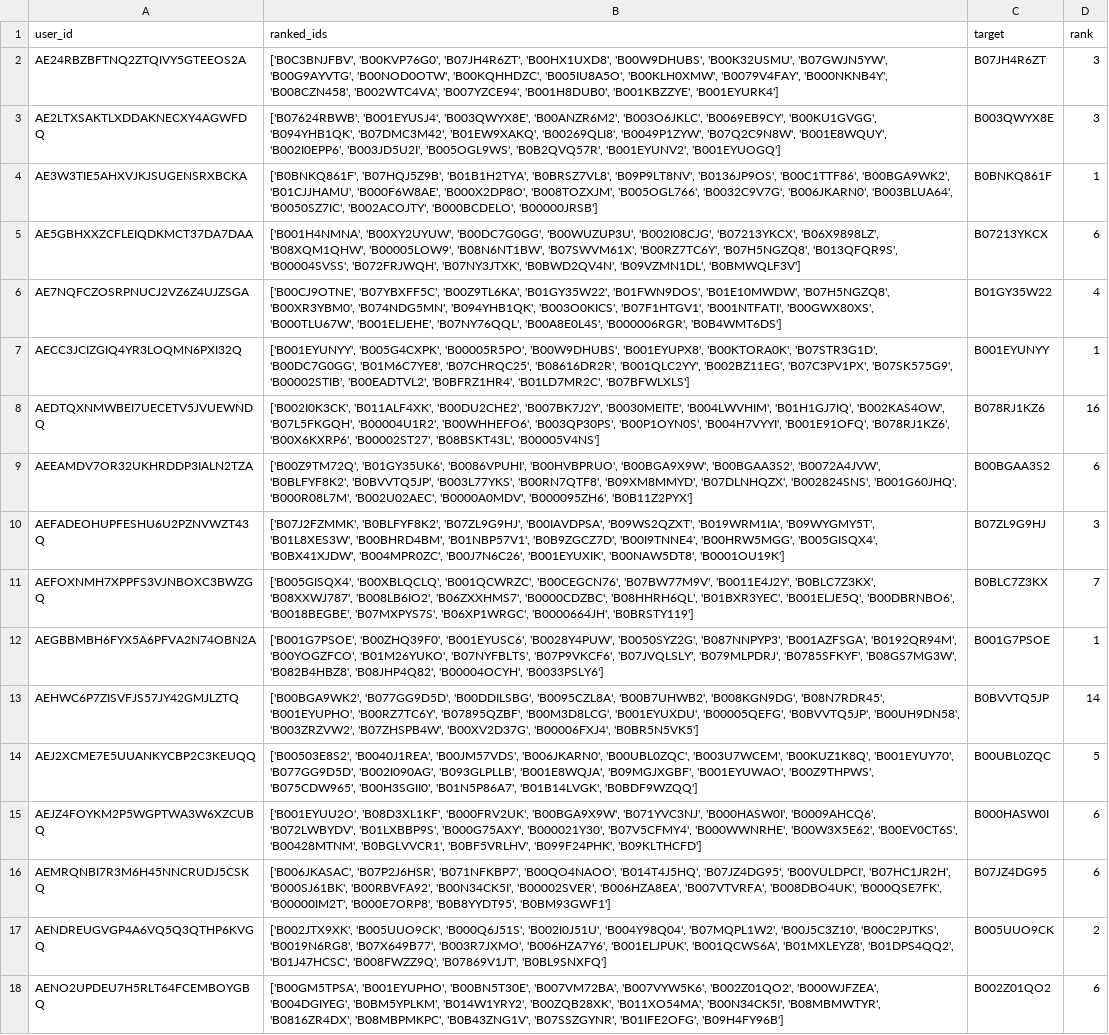
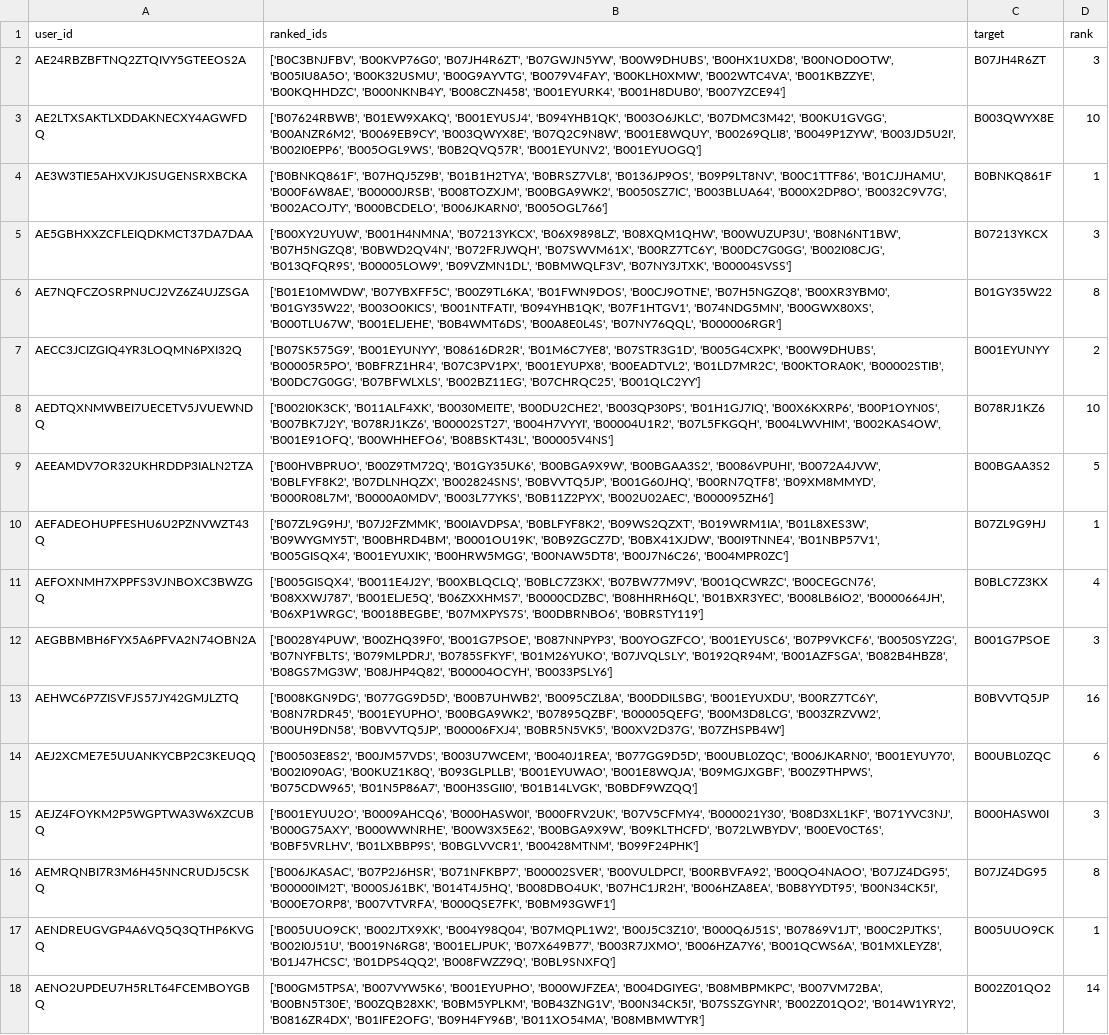
Before and after one commit to bhaavyasura7/arag-gru-recommender, a CSV file: results/predictions/gru_text_seed2_test.csv, drawn as a sheet; only a part is shown; the diff covers the shown part only; the diff names each change by its address in the sheet, - before the commit and + after, or states it on an @@ line.

```diff
--- a/results/predictions/gru_text_seed2_test.csv
+++ b/results/predictions/gru_text_seed2_test.csv
-B2 (ranked_ids): …'B00KVP76G0', 'B07JH4R6ZT', 'B00HX1UXD8', 'B00W9DHUBS', 'B00K32USMU', 'B07GWJN5YW', 'B00G9AYVTG', 'B00NOD0OTW', 'B00KQHHDZC', 'B005IU8A5O', 'B00KLH0XMW', 'B0079V4FAY', 'B000NKNB4Y', 'B008CZN458', 'B002WTC4VA', 'B007YZCE94', 'B001H8DUB0', 'B001KBZZYE', 'B001EYURK4']
+B2 (ranked_ids): …'B00KVP76G0', 'B07JH4R6ZT', 'B07GWJN5YW', 'B00W9DHUBS', 'B00HX1UXD8', 'B00NOD0OTW', 'B005IU8A5O', 'B00K32USMU', 'B00G9AYVTG', 'B0079V4FAY', 'B00KLH0XMW', 'B002WTC4VA', 'B001KBZZYE', 'B00KQHHDZC', 'B000NKNB4Y', 'B008CZN458', 'B001EYURK4', 'B001H8DUB0', 'B007YZCE94']
-B3 (ranked_ids): ['B07624RBWB', 'B001EYUSJ4', 'B003QWYX8E', 'B00ANZR6M2', 'B003O6JKLC', 'B0069EB9CY', 'B00KU1GVGG', 'B094YHB1QK', 'B07DMC3M42', 'B01EW9XAKQ', 'B00269QLI8', 'B0049P1ZYW', 'B07Q2C9N8W', 'B001E8WQUY', 'B002I0EPP6', 'B003JD5U2I', 'B005OGL9WS', 'B0B2QVQ57R',…
+B3 (ranked_ids): ['B07624RBWB', 'B01EW9XAKQ', 'B001EYUSJ4', 'B094YHB1QK', 'B003O6JKLC', 'B07DMC3M42', 'B00KU1GVGG', 'B00ANZR6M2', 'B0069EB9CY', 'B003QWYX8E', 'B07Q2C9N8W', 'B001E8WQUY', 'B00269QLI8', 'B0049P1ZYW', 'B003JD5U2I', 'B002I0EPP6', 'B005OGL9WS', 'B0B2QVQ57R',…
-D3 (rank): 3
+D3 (rank): 10
-B4 (ranked_ids): …'B01B1H2TYA', 'B0BRSZ7VL8', 'B09P9LT8NV', 'B0136JP9OS', 'B00C1TTF86', 'B00BGA9WK2', 'B01CJJHAMU', 'B000F6W8AE', 'B000X2DP8O', 'B008TOZXJM', 'B005OGL766', 'B0032C9V7G', 'B006JKARN0', 'B003BLUA64', 'B0050SZ7IC', 'B002ACOJTY', 'B000BCDELO', 'B00000JRSB']
+B4 (ranked_ids): …'B01B1H2TYA', 'B0BRSZ7VL8', 'B0136JP9OS', 'B09P9LT8NV', 'B00C1TTF86', 'B01CJJHAMU', 'B000F6W8AE', 'B00000JRSB', 'B008TOZXJM', 'B00BGA9WK2', 'B0050SZ7IC', 'B003BLUA64', 'B000X2DP8O', 'B0032C9V7G', 'B002ACOJTY', 'B000BCDELO', 'B006JKARN0', 'B005OGL766']
-B5 (ranked_ids): ['B001H4NMNA', 'B00XY2UYUW', 'B00DC7G0GG', 'B00WUZUP3U', 'B002I08CJG', 'B07213YKCX', 'B06X9898LZ', 'B08XQM1QHW', 'B00005LOW9', 'B08N6NT1BW', 'B07SWVM61X', 'B00RZ7TC6Y', 'B07H5NGZQ8', 'B013QFQR9S', 'B00004SVSS', 'B072FRJWQH', 'B07NY3JTXK', 'B0BWD2QV4N', 'B09VZMN1DL', 'B0BMWQLF3V']
+B5 (ranked_ids): ['B00XY2UYUW', 'B001H4NMNA', 'B07213YKCX', 'B06X9898LZ', 'B08XQM1QHW', 'B00WUZUP3U', 'B08N6NT1BW', 'B07H5NGZQ8', 'B0BWD2QV4N', 'B072FRJWQH', 'B07SWVM61X', 'B00RZ7TC6Y', 'B00DC7G0GG', 'B002I08CJG', 'B013QFQR9S', 'B00005LOW9', 'B09VZMN1DL', 'B0BMWQLF3V', 'B07NY3JTXK', 'B00004SVSS']
-D5 (rank): 6
+D5 (rank): 3
-B6 (ranked_ids): ['B00CJ9OTNE', 'B07YBXFF5C', 'B00Z9TL6KA', 'B01GY35W22', 'B01FWN9DOS', 'B01E10MWDW', 'B07H5NGZQ8', 'B00XR3YBM0', 'B074NDG5MN', 'B094YHB1QK', 'B003O0KICS', 'B07F1HTGV1', 'B001NTFATI', 'B00GWX80XS', 'B000TLU67W', 'B001ELJEHE', 'B07NY76QQL', 'B00A8E0L4S', 'B000006RGR', 'B0B4WMT6DS']
+B6 (ranked_ids): ['B01E10MWDW', 'B07YBXFF5C', 'B00Z9TL6KA', 'B01FWN9DOS', 'B00CJ9OTNE', 'B07H5NGZQ8', 'B00XR3YBM0', 'B01GY35W22', 'B003O0KICS', 'B001NTFATI', 'B094YHB1QK', 'B07F1HTGV1', 'B074NDG5MN', 'B00GWX80XS', 'B000TLU67W', 'B001ELJEHE', 'B0B4WMT6DS', 'B00A8E0L4S', 'B07NY76QQL', 'B000006RGR']
-D6 (rank): 4
+D6 (rank): 8
-B7 (ranked_ids): ['B001EYUNYY', 'B005G4CXPK', 'B00005R5PO', 'B00W9DHUBS', 'B001EYUPX8', 'B00KTORA0K', 'B07STR3G1D', 'B00DC7G0GG', 'B01M6C7YE8', 'B07CHRQC25', 'B08616DR2R', 'B001QLC2YY', 'B002BZ11EG', 'B07C3PV1PX', 'B07SK575G9', 'B00002STIB', 'B00EADTVL2', 'B0BFRZ1HR4', 'B01LD7MR2C', 'B07BFWLXLS']
+B7 (ranked_ids): ['B07SK575G9', 'B001EYUNYY', 'B08616DR2R', 'B01M6C7YE8', 'B07STR3G1D', 'B005G4CXPK', 'B00W9DHUBS', 'B00005R5PO', 'B0BFRZ1HR4', 'B07C3PV1PX', 'B001EYUPX8', 'B00EADTVL2', 'B01LD7MR2C', 'B00KTORA0K', 'B00002STIB', 'B00DC7G0GG', 'B07BFWLXLS', 'B002BZ11EG', 'B07CHRQC25', 'B001QLC2YY']
-D7 (rank): 1
+D7 (rank): 2
-B8 (ranked_ids): ['B002I0K3CK', 'B011ALF4XK', 'B00DU2CHE2', 'B007BK7J2Y', 'B0030MEITE', 'B004LWVHIM', 'B01H1GJ7IQ', 'B002KAS4OW', 'B07L5FKGQH', 'B00004U1R2', 'B00WHHEFO6', 'B003QP30PS', 'B00P1OYN0S', 'B004H7VYYI', 'B001E91OFQ', 'B078RJ1KZ6', 'B00X6KXRP6', 'B00002ST27', 'B08BSKT43L', 'B00005V4NS']
+B8 (ranked_ids): ['B002I0K3CK', 'B011ALF4XK', 'B0030MEITE', 'B00DU2CHE2', 'B003QP30PS', 'B01H1GJ7IQ', 'B00X6KXRP6', 'B00P1OYN0S', 'B007BK7J2Y', 'B078RJ1KZ6', 'B00002ST27', 'B004H7VYYI', 'B00004U1R2', 'B07L5FKGQH', 'B004LWVHIM', 'B002KAS4OW', 'B001E91OFQ', 'B00WHHEFO6', 'B08BSKT43L', 'B00005V4NS']
-D8 (rank): 16
+D8 (rank): 10
-B9 (ranked_ids): ['B00Z9TM72Q', 'B01GY35UK6', 'B0086VPUHI', 'B00HVBPRUO', 'B00BGA9X9W', 'B00BGAA3S2', 'B0072A4JVW', 'B0BLFYF8K2', 'B0BVVTQ5JP', 'B003L77YKS', 'B00RN7QTF8', 'B09XM8MMYD', 'B07DLNHQZX', 'B002824SNS', 'B001G60JHQ', 'B000R08L7M', 'B002U02AEC', 'B0000A0MDV', 'B000095ZH6', 'B0B11Z2PYX']
+B9 (ranked_ids): ['B00HVBPRUO', 'B00Z9TM72Q', 'B01GY35UK6', 'B00BGA9X9W', 'B00BGAA3S2', 'B0086VPUHI', 'B0072A4JVW', 'B0BLFYF8K2', 'B07DLNHQZX', 'B002824SNS', 'B0BVVTQ5JP', 'B001G60JHQ', 'B00RN7QTF8', 'B09XM8MMYD', 'B000R08L7M', 'B0000A0MDV', 'B003L77YKS', 'B0B11Z2PYX', 'B002U02AEC', 'B000095ZH6']
-D9 (rank): 6
+D9 (rank): 5
-B10 (ranked_ids): ['B07J2FZMMK', 'B0BLFYF8K2', 'B07ZL9G9HJ', 'B00IAVDPSA', 'B09WS2QZXT', 'B019WRM1IA', 'B09WYGMY5T', 'B01L8XES3W', 'B00BHRD4BM', 'B01NBP57V1', 'B0B9ZGCZ7D', 'B00I9TNNE4', 'B00HRW5MGG', 'B005GISQX4', 'B0BX41XJDW', 'B004MPR0ZC', 'B00J7N6C26', 'B001EYUXIK', 'B00NAW5DT8', 'B0001OU19K']
+B10 (ranked_ids): ['B07ZL9G9HJ', 'B07J2FZMMK', 'B00IAVDPSA', 'B0BLFYF8K2', 'B09WS2QZXT', 'B019WRM1IA', 'B01L8XES3W', 'B09WYGMY5T', 'B00BHRD4BM', 'B0001OU19K', 'B0B9ZGCZ7D', 'B0BX41XJDW', 'B00I9TNNE4', 'B01NBP57V1', 'B005GISQX4', 'B001EYUXIK', 'B00HRW5MGG', 'B00NAW5DT8', 'B00J7N6C26', 'B004MPR0ZC']
-D10 (rank): 3
+D10 (rank): 1
-B11 (ranked_ids): ['B005GISQX4', 'B00XBLQCLQ', 'B001QCWRZC', 'B00CEGCN76', 'B07BW77M9V', 'B0011E4J2Y', 'B0BLC7Z3KX', 'B08XXWJ787', 'B008LB6IO2', 'B06ZXXHMS7', 'B0000CDZBC', 'B08HHRH6QL', 'B01BXR3YEC', 'B001ELJE5Q', 'B00DBRNBO6', 'B0018BEGBE', 'B07MXPYS7S', 'B06XP1WRGC', 'B0000664JH', 'B0BRSTY119']
+B11 (ranked_ids): ['B005GISQX4', 'B0011E4J2Y', 'B00XBLQCLQ', 'B0BLC7Z3KX', 'B07BW77M9V', 'B001QCWRZC', 'B00CEGCN76', 'B08XXWJ787', 'B001ELJE5Q', 'B06ZXXHMS7', 'B0000CDZBC', 'B08HHRH6QL', 'B01BXR3YEC', 'B008LB6IO2', 'B0000664JH', 'B06XP1WRGC', 'B0018BEGBE', 'B07MXPYS7S', 'B00DBRNBO6', 'B0BRSTY119']
-D11 (rank): 7
+D11 (rank): 4
-B12 (ranked_ids): ['B001G7PSOE', 'B00ZHQ39F0', 'B001EYUSC6', 'B0028Y4PUW', 'B0050SYZ2G', 'B087NNPYP3', 'B001AZFSGA', 'B0192QR94M', 'B00YOGZFCO', 'B01M26YUKO', 'B07NYFBLTS', 'B07P9VKCF6', 'B07JVQLSLY', 'B079MLPDRJ', 'B0785SFKYF', 'B08GS7MG3W', 'B082B4HBZ8', 'B08JHP4Q82', 'B00004OCYH',…
+B12 (ranked_ids): ['B0028Y4PUW', 'B00ZHQ39F0', 'B001G7PSOE', 'B087NNPYP3', 'B00YOGZFCO', 'B001EYUSC6', 'B07P9VKCF6', 'B0050SYZ2G', 'B07NYFBLTS', 'B079MLPDRJ', 'B0785SFKYF', 'B01M26YUKO', 'B07JVQLSLY', 'B0192QR94M', 'B001AZFSGA', 'B082B4HBZ8', 'B08GS7MG3W', 'B08JHP4Q82', 'B00004OCYH',…
-D12 (rank): 1
+D12 (rank): 3
-B13 (ranked_ids): ['B00BGA9WK2', 'B077GG9D5D', 'B00DDILSBG', 'B0095CZL8A', 'B00B7UHWB2', 'B008KGN9DG', 'B08N7RDR45', 'B001EYUPHO', 'B00RZ7TC6Y', 'B07895QZBF', 'B00M3D8LCG', 'B001EYUXDU', 'B00005QEFG', 'B0BVVTQ5JP', 'B00UH9DN58', 'B003ZRZVW2', 'B07ZHSPB4W', 'B00XV2D37G', 'B00006FXJ4', 'B0BR5N5VK5']
+B13 (ranked_ids): ['B008KGN9DG', 'B077GG9D5D', 'B00B7UHWB2', 'B0095CZL8A', 'B00DDILSBG', 'B001EYUXDU', 'B00RZ7TC6Y', 'B08N7RDR45', 'B001EYUPHO', 'B00BGA9WK2', 'B07895QZBF', 'B00005QEFG', 'B00M3D8LCG', 'B003ZRZVW2', 'B00UH9DN58', 'B0BVVTQ5JP', 'B00006FXJ4', 'B0BR5N5VK5', 'B00XV2D37G', 'B07ZHSPB4W']
-D13 (rank): 14
+D13 (rank): 16
-B14 (ranked_ids): ['B00503E8S2', 'B0040J1REA', 'B00JM57VDS', 'B006JKARN0', 'B00UBL0ZQC', 'B003U7WCEM', 'B00KUZ1K8Q', 'B001EYUY70', 'B077GG9D5D', 'B002I090AG', 'B093GLPLLB', 'B001E8WQJA', 'B09MGJXGBF', 'B001EYUWAO', 'B00Z9THPWS', 'B075CDW965', 'B00H3SGII0', 'B01N5P86A7', 'B01B14LVGK', 'B0BDF9WZQQ']
+B14 (ranked_ids): ['B00503E8S2', 'B00JM57VDS', 'B003U7WCEM', 'B0040J1REA', 'B077GG9D5D', 'B00UBL0ZQC', 'B006JKARN0', 'B001EYUY70', 'B002I090AG', 'B00KUZ1K8Q', 'B093GLPLLB', 'B001EYUWAO', 'B001E8WQJA', 'B09MGJXGBF', 'B00Z9THPWS', 'B075CDW965', 'B01N5P86A7', 'B00H3SGII0', 'B01B14LVGK', 'B0BDF9WZQQ']
-D14 (rank): 5
+D14 (rank): 6
-B15 (ranked_ids): ['B001EYUU2O', 'B08D3XL1KF', 'B000FRV2UK', 'B00BGA9X9W', 'B071YVC3NJ', 'B000HASW0I', 'B0009AHCQ6', 'B072LWBYDV', 'B01LXBBP9S', 'B000G75AXY', 'B000021Y30', 'B07V5CFMY4', 'B000WWNRHE', 'B00W3X5E62', 'B00EV0CT6S', 'B00428MTNM', 'B0BGLVVCR1', 'B0BF5VRLHV', 'B099F24PHK', 'B09KLTHCFD']
+B15 (ranked_ids): ['B001EYUU2O', 'B0009AHCQ6', 'B000HASW0I', 'B000FRV2UK', 'B07V5CFMY4', 'B000021Y30', 'B08D3XL1KF', 'B071YVC3NJ', 'B000G75AXY', 'B000WWNRHE', 'B00W3X5E62', 'B00BGA9X9W', 'B09KLTHCFD', 'B072LWBYDV', 'B00EV0CT6S', 'B0BF5VRLHV', 'B01LXBBP9S', 'B0BGLVVCR1', 'B00428MTNM', 'B099F24PHK']
-D15 (rank): 6
+D15 (rank): 3
-B16 (ranked_ids): …'B07P2J6HSR', 'B071NFKBP7', 'B00QO4NAOO', 'B014T4J5HQ', 'B07JZ4DG95', 'B00VULDPCI', 'B07HC1JR2H', 'B000SJ61BK', 'B00RBVFA92', 'B00N34CK5I', 'B00002SVER', 'B006HZA8EA', 'B007VTVRFA', 'B008DBO4UK', 'B000QSE7FK', 'B00000IM2T', 'B000E7ORP8', 'B0B8YYDT95', 'B0BM93GWF1']
+B16 (ranked_ids): …'B07P2J6HSR', 'B071NFKBP7', 'B00002SVER', 'B00VULDPCI', 'B00RBVFA92', 'B00QO4NAOO', 'B07JZ4DG95', 'B00000IM2T', 'B000SJ61BK', 'B014T4J5HQ', 'B008DBO4UK', 'B07HC1JR2H', 'B006HZA8EA', 'B0B8YYDT95', 'B00N34CK5I', 'B000E7ORP8', 'B007VTVRFA', 'B000QSE7FK', 'B0BM93GWF1']
-D16 (rank): 6
+D16 (rank): 8
-B17 (ranked_ids): ['B002JTX9XK', 'B005UUO9CK', 'B000Q6J51S', 'B002I0J51U', 'B004Y98Q04', 'B07MQPL1W2', 'B00J5C3Z10', 'B00C2PJTKS', 'B0019N6RG8', 'B07X649B77', 'B003R7JXMO', 'B006HZA7Y6', 'B001ELJPUK', 'B001QCWS6A', 'B01MXLEYZ8', 'B01DPS4QQ2', 'B01J47HCSC', 'B008FWZZ9Q', 'B07869V1JT', 'B0BL9SNXFQ']
+B17 (ranked_ids): ['B005UUO9CK', 'B002JTX9XK', 'B004Y98Q04', 'B07MQPL1W2', 'B00J5C3Z10', 'B000Q6J51S', 'B07869V1JT', 'B00C2PJTKS', 'B002I0J51U', 'B0019N6RG8', 'B001ELJPUK', 'B07X649B77', 'B003R7JXMO', 'B006HZA7Y6', 'B001QCWS6A', 'B01MXLEYZ8', 'B01J47HCSC', 'B01DPS4QQ2', 'B008FWZZ9Q', 'B0BL9SNXFQ']
-D17 (rank): 2
+D17 (rank): 1
-B18 (ranked_ids): ['B00GM5TPSA', 'B001EYUPHO', 'B00BN5T30E', 'B007VM72BA', 'B007VYW5K6', 'B002Z01QO2', 'B000WJFZEA', 'B004DGIYEG', 'B0BM5YPLKM', 'B014W1YRY2', 'B00ZQB28XK', 'B011XO54MA', 'B00N34CK5I', 'B08MBMWTYR', 'B0816ZR4DX', 'B08MBPMKPC', 'B0B43ZNG1V', 'B07SSZGYNR', 'B01IFE2OFG', 'B09H4FY96B']
+B18 (ranked_ids): ['B00GM5TPSA', 'B007VYW5K6', 'B001EYUPHO', 'B000WJFZEA', 'B004DGIYEG', 'B08MBPMKPC', 'B007VM72BA', 'B00BN5T30E', 'B00ZQB28XK', 'B0BM5YPLKM', 'B0B43ZNG1V', 'B00N34CK5I', 'B07SSZGYNR', 'B002Z01QO2', 'B014W1YRY2', 'B0816ZR4DX', 'B01IFE2OFG', 'B09H4FY96B', 'B011XO54MA', 'B08MBMWTYR']
-D18 (rank): 6
+D18 (rank): 14
```
Also changed, not shown: 134 edited cells elsewhere in this file, results/predictions/arag_gru_text_test.csv, results/predictions/gru_text_seed1_test.csv, 19 other files.
